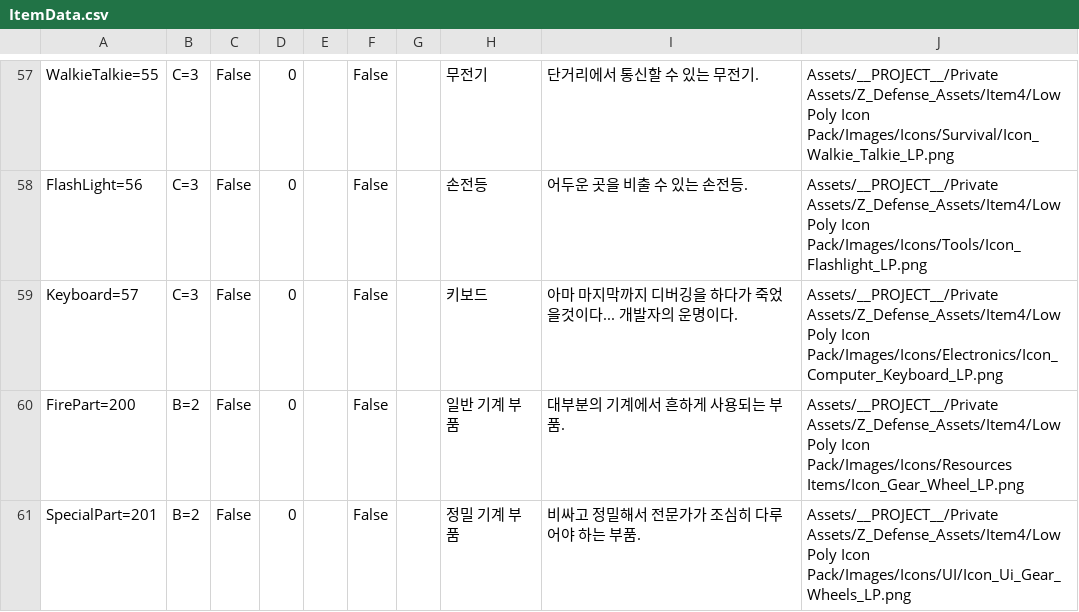
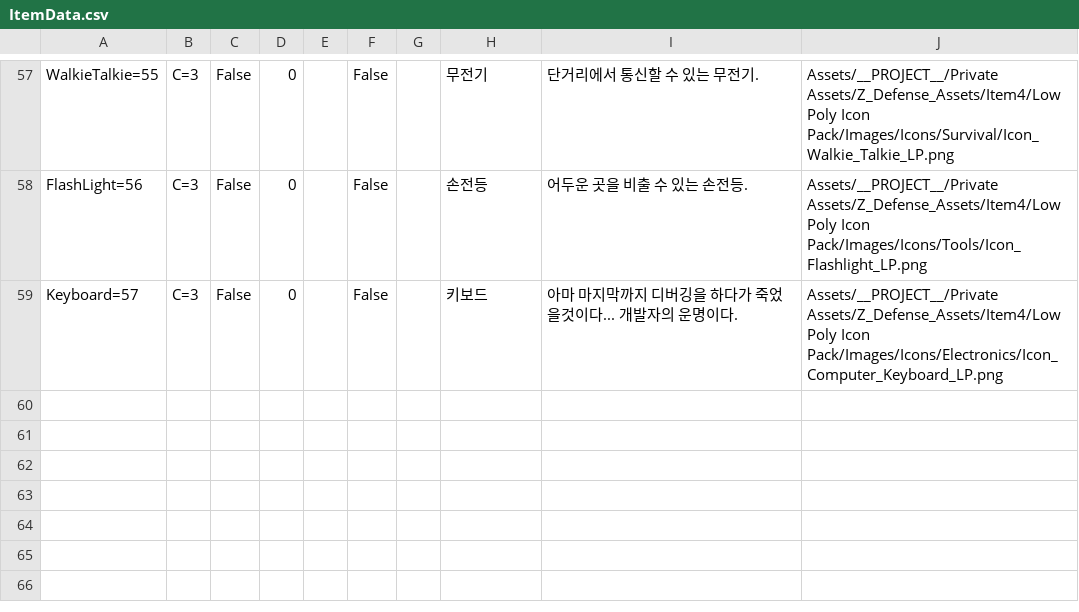
Before and after one commit to kyungil-meta12/CT02-Project_Z_Defense, a CSV file: Assets/__PROJECT__/Prefabs/InventorySystem/ItemData.csv, drawn as a sheet; only a part is shown, gaps mark what is left out.

```diff
--- a/Assets/__PROJECT__/Prefabs/InventorySystem/ItemData.csv
+++ b/Assets/__PROJECT__/Prefabs/InventorySystem/ItemData.csv
@@ -60,3 +60 @@ FlashLight=56,C=3,False,0,,False,,손전등,어두운 곳을 비출 수 있는
 Keyboard=57,C=3,False,0,,False,,키보드,아마 마지막까지 디버깅을 하다가 죽었을것이다... 개발자의 운명이다.,Assets/__PROJECT__/Private Assets/Z_Defense_Assets/Item4/Low Poly Icon Pack/Images/Icons/Electronics/Icon_Computer_Keyboard_LP.png
-FirePart=200,B=2,False,0,,False,,일반 기계 부품,대부분의 기계에서 흔하게 사용되는 부품.,Assets/__PROJECT__/Private Assets/Z_Defense_Assets/Item4/Low Poly Icon Pack/Images/Icons/Resources Items/Icon_Gear_Wheel_LP.png
-SpecialPart=201,B=2,False,0,,False,,정밀 기계 부품,비싸고 정밀해서 전문가가 조심히 다루어야 하는 부품.,Assets/__PROJECT__/Private Assets/Z_Defense_Assets/Item4/Low Poly Icon Pack/Images/Icons/UI/Icon_Ui_Gear_Wheels_LP.png
```
Also changed, not shown: 19 other files.
